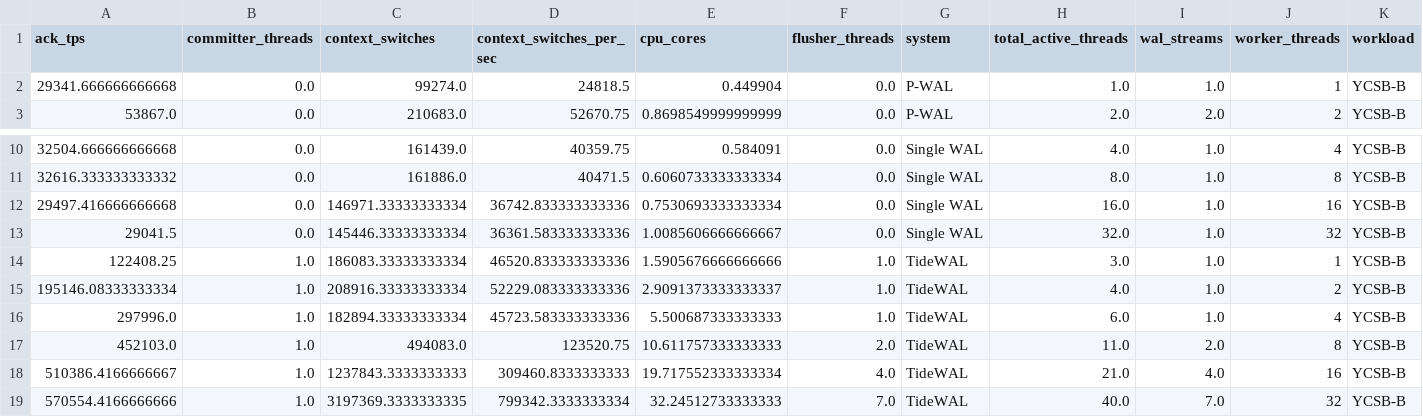
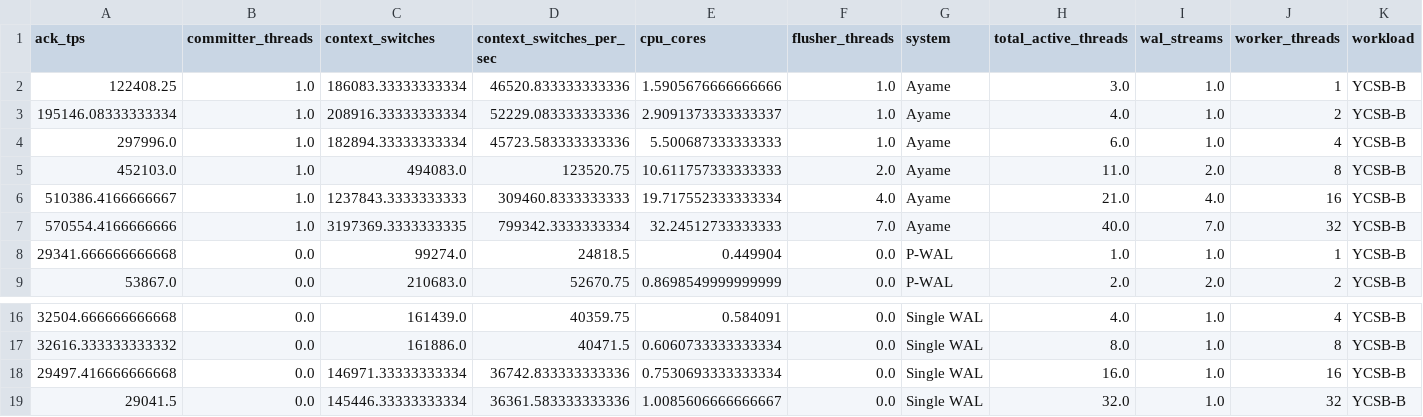
Before and after one commit to sa2shun/ccbench-wal, a CSV file: paper/tables/ycsbb_perf_scaling_20260609.csv, drawn as a sheet; only a part is shown, gaps mark what is left out; removed rows and columns are numbered as before the commit, all else as after; the diff names each change by its address in the sheet, - before the commit and + after, or states it on an @@ line.

Commit message:
Rename TideWAL artifacts to Ayame

```diff
--- a/paper/tables/ycsbb_perf_scaling_20260609.csv
+++ b/paper/tables/ycsbb_perf_scaling_20260609.csv
+row 2: 122408.25 | 1.0 | 186083.33333333334 | 46520.833333333336 | 1.5905676666666666 | 1.0 | Ayame | 3.0 | 1.0 | 1 | YCSB-B
+row 3: 195146.08333333334 | 1.0 | 208916.33333333334 | 52229.083333333336 | 2.9091373333333337 | 1.0 | Ayame | 4.0 | 1.0 | 2 | YCSB-B
+row 4: 297996.0 | 1.0 | 182894.33333333334 | 45723.583333333336 | 5.500687333333333 | 1.0 | Ayame | 6.0 | 1.0 | 4 | YCSB-B
+row 5: 452103.0 | 1.0 | 494083.0 | 123520.75 | 10.611757333333333 | 2.0 | Ayame | 11.0 | 2.0 | 8 | YCSB-B
+row 6: 510386.4166666667 | 1.0 | 1237843.3333333333 | 309460.8333333333 | 19.717552333333334 | 4.0 | Ayame | 21.0 | 4.0 | 16 | YCSB-B
+row 7: 570554.4166666666 | 1.0 | 3197369.3333333335 | 799342.3333333334 | 32.24512733333333 | 7.0 | Ayame | 40.0 | 7.0 | 32 | YCSB-B
-row 14: 122408.25 | 1.0 | 186083.33333333334 | 46520.833333333336 | 1.5905676666666666 | 1.0 | TideWAL | 3.0 | 1.0 | 1 | YCSB-B
-row 15: 195146.08333333334 | 1.0 | 208916.33333333334 | 52229.083333333336 | 2.9091373333333337 | 1.0 | TideWAL | 4.0 | 1.0 | 2 | YCSB-B
-row 16: 297996.0 | 1.0 | 182894.33333333334 | 45723.583333333336 | 5.500687333333333 | 1.0 | TideWAL | 6.0 | 1.0 | 4 | YCSB-B
-row 17: 452103.0 | 1.0 | 494083.0 | 123520.75 | 10.611757333333333 | 2.0 | TideWAL | 11.0 | 2.0 | 8 | YCSB-B
-row 18: 510386.4166666667 | 1.0 | 1237843.3333333333 | 309460.8333333333 | 19.717552333333334 | 4.0 | TideWAL | 21.0 | 4.0 | 16 | YCSB-B
-row 19: 570554.4166666666 | 1.0 | 3197369.3333333335 | 799342.3333333334 | 32.24512733333333 | 7.0 | TideWAL | 40.0 | 7.0 | 32 | YCSB-B
```
Also changed, not shown: paper/tables/ycsbc_perf_top_symbols_selected_20260609.csv, 46 other files.
